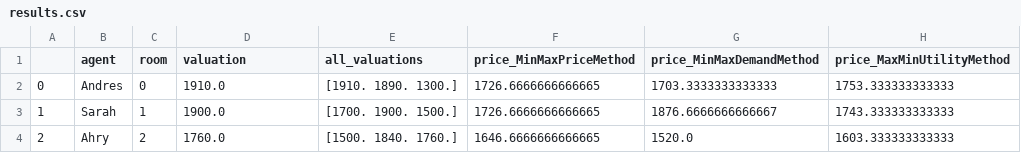
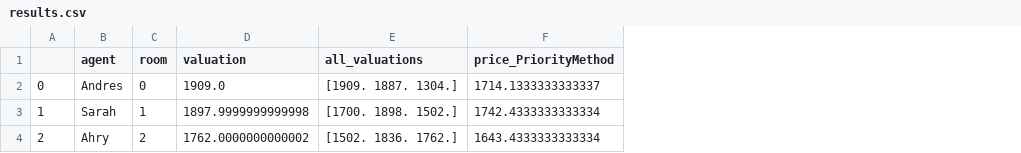
Before and after one commit to seyuboglu/free-the-envy, a CSV file: experiments/split/survey/412_leland/results.csv, drawn as a sheet; removed rows and columns are numbered as before the commit, all else as after; the diff names each change by its address in the sheet, - before the commit and + after, or states it on an @@ line.

Commit message:
Added: cam's apartment, priority implementation

```diff
--- a/experiments/split/survey/412_leland/results.csv
+++ b/experiments/split/survey/412_leland/results.csv
-column F (price_MinMaxPriceMethod), rows 2-4: 1726.6666666666665 | 1726.6666666666665 | 1646.6666666666665
-column G (price_MinMaxDemandMethod), rows 2-4: 1703.3333333333333 | 1876.6666666666667 | 1520.0
-column H (price_MaxMinUtilityMethod), rows 2-4: 1753.333333333333 | 1743.333333333333 | 1603.333333333333
+column F (price_PriorityMethod), rows 2-4: 1714.1333333333337 | 1742.4333333333334 | 1643.4333333333334
-D2 (valuation): 1910.0
+D2 (valuation): 1909.0
-E2 (all_valuations): [1910. 1890. 1300.]
+E2 (all_valuations): [1909. 1887. 1304.]
-D3 (valuation): 1900.0
+D3 (valuation): 1897.9999999999998
-E3 (all_valuations): [1700. 1900. 1500.]
+E3 (all_valuations): [1700. 1898. 1502.]
-D4 (valuation): 1760.0
+D4 (valuation): 1762.0000000000002
-E4 (all_valuations): [1500. 1840. 1760.]
+E4 (all_valuations): [1502. 1836. 1762.]
```
Also changed, not shown: 8 other files.
